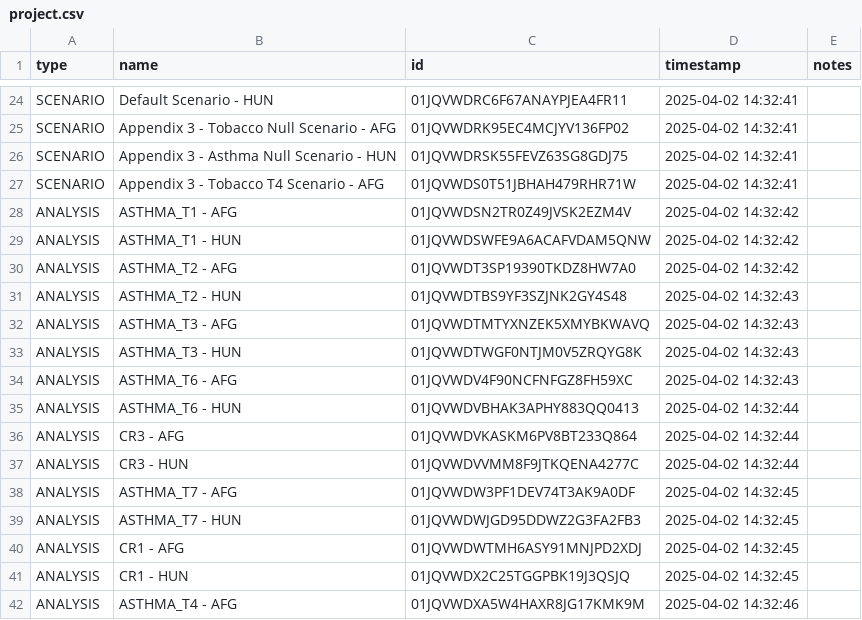
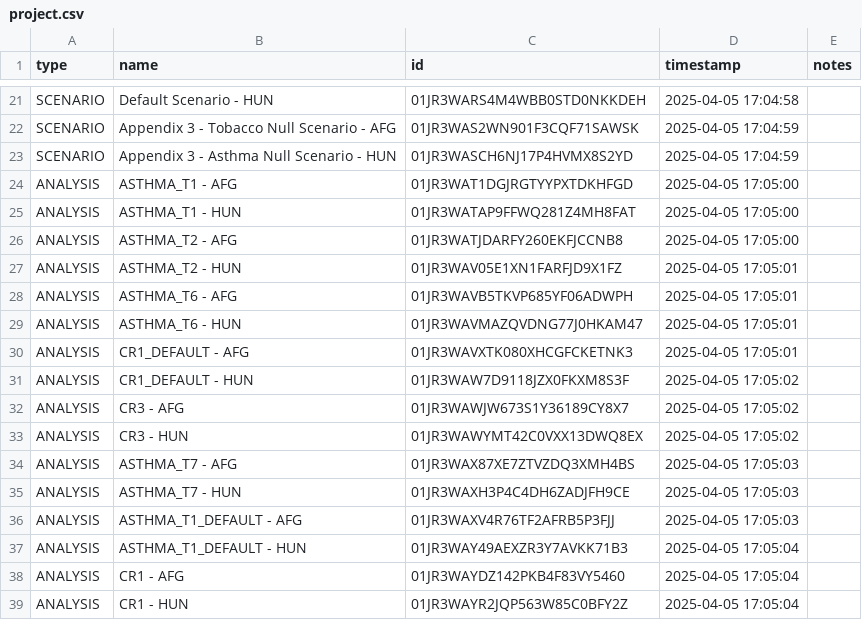
Before and after one commit to ForecastHealth/ncd-chronic-respiratory-disease-asthma, a CSV file: project.csv, drawn as a sheet; only a part is shown, gaps mark what is left out; removed rows and columns are numbered as before the commit, all else as after; the diff covers the shown part only; the diff names each change by its address in the sheet, - before the commit and + after, or states it on an @@ line.

```diff
--- a/project.csv
+++ b/project.csv
-C21 (id): 01JQVWDRC6F67ANAYPJEA4FR11
+C21 (id): 01JR3WARS4M4WBB0STD0NKKDEH
-D21 (timestamp): 2025-04-02 14:32:41
+D21 (timestamp): 2025-04-05 17:04:58
-C22 (id): 01JQVWDRK95EC4MCJYV136FP02
+C22 (id): 01JR3WAS2WN901F3CQF71SAWSK
-D22:D23 (timestamp): 2025-04-02 14:32:41
+D22:D23 (timestamp): 2025-04-05 17:04:59
-C23 (id): 01JQVWDRSK55FEVZ63SG8GDJ75
+C23 (id): 01JR3WASCH6NJ17P4HVMX8S2YD
-row 27: SCENARIO | Appendix 3 - Tobacco T4 Scenario - AFG | 01JQVWDS0T51JBHAH479RHR71W | 2025-04-02 14:32:41
-C24 (id): 01JQVWDSN2TR0Z49JVSK2EZM4V
+C24 (id): 01JR3WAT1DGJRGTYYPXTDKHFGD
-D24:D26 (timestamp): 2025-04-02 14:32:42
+D24:D26 (timestamp): 2025-04-05 17:05:00
-C25 (id): 01JQVWDSWFE9A6ACAFVDAM5QNW
+C25 (id): 01JR3WATAP9FFWQ281Z4MH8FAT
-C26 (id): 01JQVWDT3SP19390TKDZ8HW7A0
+C26 (id): 01JR3WATJDARFY260EKFJCCNB8
-C27 (id): 01JQVWDTBS9YF3SZJNK2GY4S48
+C27 (id): 01JR3WAV05E1XN1FARFJD9X1FZ
-D27 (timestamp): 2025-04-02 14:32:43
+D27 (timestamp): 2025-04-05 17:05:01
-row 32: ANALYSIS | ASTHMA_T3 - AFG | 01JQVWDTMTYXNZEK5XMYBKWAVQ | 2025-04-02 14:32:43
-row 33: ANALYSIS | ASTHMA_T3 - HUN | 01JQVWDTWGF0NTJM0V5ZRQYG8K | 2025-04-02 14:32:43
-C28 (id): 01JQVWDV4F90NCFNFGZ8FH59XC
+C28 (id): 01JR3WAVB5TKVP685YF06ADWPH
-D28 (timestamp): 2025-04-02 14:32:43
+D28 (timestamp): 2025-04-05 17:05:01
-C29 (id): 01JQVWDVBHAK3APHY883QQ0413
+C29 (id): 01JR3WAVMAZQVDNG77J0HKAM47
-D29 (timestamp): 2025-04-02 14:32:44
+D29 (timestamp): 2025-04-05 17:05:01
+row 30: ANALYSIS | CR1_DEFAULT - AFG | 01JR3WAVXTK080XHCGFCKETNK3 | 2025-04-05 17:05:01
+row 31: ANALYSIS | CR1_DEFAULT - HUN | 01JR3WAW7D9118JZX0FKXM8S3F | 2025-04-05 17:05:02
-C32 (id): 01JQVWDVKASKM6PV8BT233Q864
+C32 (id): 01JR3WAWJW673S1Y36189CY8X7
-D32:D33 (timestamp): 2025-04-02 14:32:44
+D32:D33 (timestamp): 2025-04-05 17:05:02
-C33 (id): 01JQVWDVVMM8F9JTKQENA4277C
+C33 (id): 01JR3WAWYMT42C0VXX13DWQ8EX
-C34 (id): 01JQVWDW3PF1DEV74T3AK9A0DF
+C34 (id): 01JR3WAX87XE7ZTVZDQ3XMH4BS
-D34:D35 (timestamp): 2025-04-02 14:32:45
+D34:D35 (timestamp): 2025-04-05 17:05:03
-C35 (id): 01JQVWDWJGD95DDWZ2G3FA2FB3
+C35 (id): 01JR3WAXH3P4C4DH6ZADJFH9CE
+row 36: ANALYSIS | ASTHMA_T1_DEFAULT - AFG | 01JR3WAXV4R76TF2AFRB5P3FJJ | 2025-04-05 17:05:03
+row 37: ANALYSIS | ASTHMA_T1_DEFAULT - HUN | 01JR3WAY49AEXZR3Y7AVKK71B3 | 2025-04-05 17:05:04
-C38 (id): 01JQVWDWTMH6ASY91MNJPD2XDJ
+C38 (id): 01JR3WAYDZ142PKB4F83VY5460
-D38:D39 (timestamp): 2025-04-02 14:32:45
+D38:D39 (timestamp): 2025-04-05 17:05:04
-C39 (id): 01JQVWDX2C25TGGPBK19J3QSJQ
+C39 (id): 01JR3WAYR2JQP563W85C0BFY2Z
-row 42: ANALYSIS | ASTHMA_T4 - AFG | 01JQVWDXA5W4HAXR8JG17KMK9M | 2025-04-02 14:32:46
```
Also changed, not shown: 4 removed rows and 41 edited cells elsewhere in this file, 2 other files.
